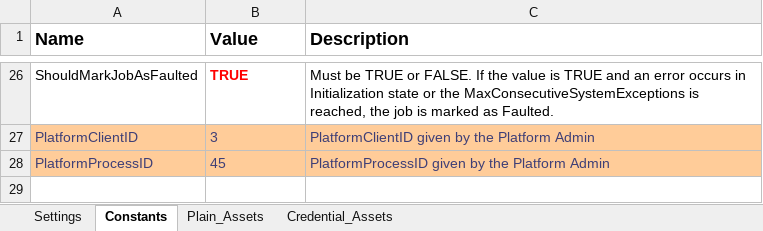
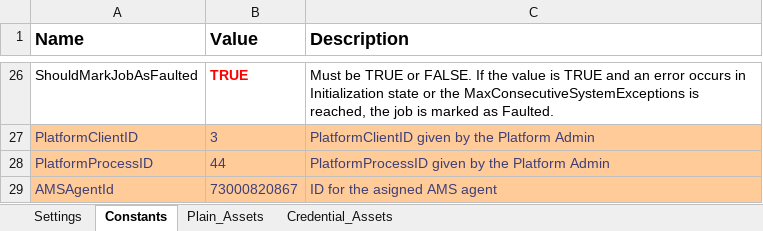
Before and after one commit to FelipeRamosG/FreFramework, an Excel workbook: Data/Config.xlsx, sheet Constants, drawn as a sheet; only a part is shown, gaps mark what is left out; values as stored, in another font and other column widths than the file's, no borders; the diff names each change by its address in the sheet, - before the commit and + after, or states it on an @@ line.

```diff
--- a/Data/Config.xlsx (sheet Constants)
+++ b/Data/Config.xlsx (sheet Constants)
-B28 (Value): 45
+B28 (Value): 44
+row 29: AMSAgentId | 73000820867 | ID for the asigned AMS agent
```
Also changed, not shown: sheet Plain_Assets, Data/TransactionData.xlsx, 6 other files.
